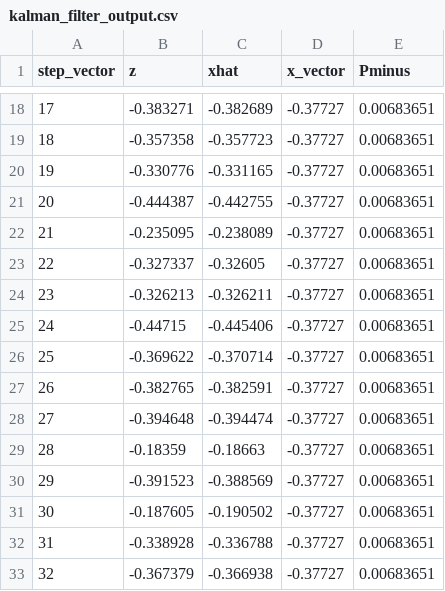
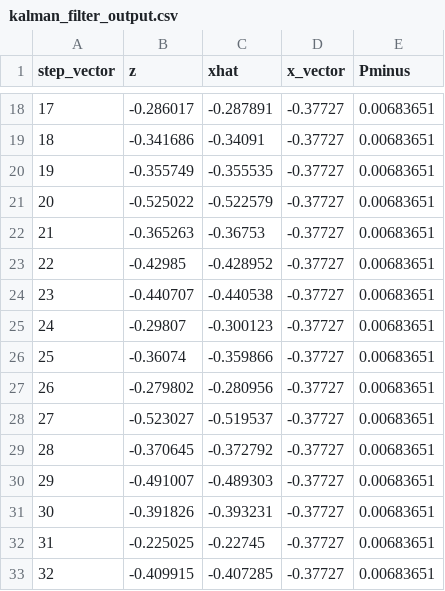
Before and after one commit to nuertey/NuerteyPythonScripts, a CSV file: kalman_filter_output.csv, drawn as a sheet; only a part is shown, gaps mark what is left out; the diff covers the shown part only.

```diff
--- a/kalman_filter_output.csv
+++ b/kalman_filter_output.csv
@@ -18,16 +18,16 @@ step_vector	z	xhat	x_vector	Pminus
-17	-0.383271	-0.382689	-0.37727	0.00683651
-18	-0.357358	-0.357723	-0.37727	0.00683651
-19	-0.330776	-0.331165	-0.37727	0.00683651
-20	-0.444387	-0.442755	-0.37727	0.00683651
-21	-0.235095	-0.238089	-0.37727	0.00683651
-22	-0.327337	-0.32605	-0.37727	0.00683651
-23	-0.326213	-0.326211	-0.37727	0.00683651
-24	-0.44715	-0.445406	-0.37727	0.00683651
-25	-0.369622	-0.370714	-0.37727	0.00683651
-26	-0.382765	-0.382591	-0.37727	0.00683651
-27	-0.394648	-0.394474	-0.37727	0.00683651
-28	-0.18359	-0.18663	-0.37727	0.00683651
-29	-0.391523	-0.388569	-0.37727	0.00683651
-30	-0.187605	-0.190502	-0.37727	0.00683651
-31	-0.338928	-0.336788	-0.37727	0.00683651
-32	-0.367379	-0.366938	-0.37727	0.00683651
+17	-0.286017	-0.287891	-0.37727	0.00683651
+18	-0.341686	-0.34091	-0.37727	0.00683651
+19	-0.355749	-0.355535	-0.37727	0.00683651
+20	-0.525022	-0.522579	-0.37727	0.00683651
+21	-0.365263	-0.36753	-0.37727	0.00683651
+22	-0.42985	-0.428952	-0.37727	0.00683651
+23	-0.440707	-0.440538	-0.37727	0.00683651
+24	-0.29807	-0.300123	-0.37727	0.00683651
+25	-0.36074	-0.359866	-0.37727	0.00683651
+26	-0.279802	-0.280956	-0.37727	0.00683651
+27	-0.523027	-0.519537	-0.37727	0.00683651
+28	-0.370645	-0.372792	-0.37727	0.00683651
+29	-0.491007	-0.489303	-0.37727	0.00683651
+30	-0.391826	-0.393231	-0.37727	0.00683651
+31	-0.225025	-0.22745	-0.37727	0.00683651
+32	-0.409915	-0.407285	-0.37727	0.00683651
```
Also changed, not shown: 67 edited cells elsewhere in this file, 1 other file.
